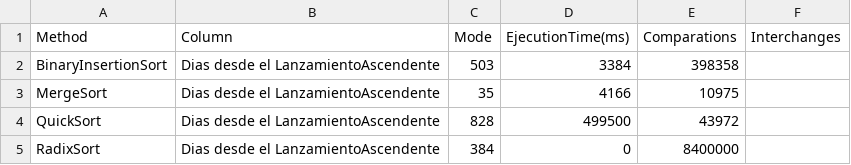
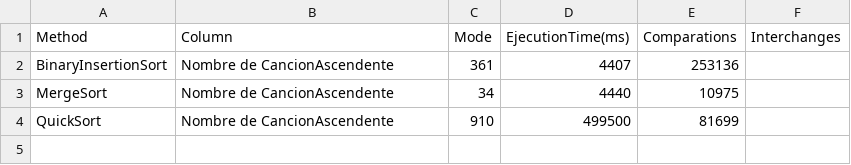
Before and after one commit to JL-Puc/ADA06_E3, a CSV file: bin/orderData/Metricas.csv, drawn as a sheet.

```diff
--- a/bin/orderData/Metricas.csv
+++ b/bin/orderData/Metricas.csv
@@ -1,5 +1,4 @@
 Method, Column, Mode, EjecutionTime(ms), Comparations, Interchanges
-BinaryInsertionSort,Dias desde el LanzamientoAscendente,503,3384,398358
-MergeSort,Dias desde el LanzamientoAscendente,35,4166,10975
-QuickSort,Dias desde el LanzamientoAscendente,828,499500,43972
-RadixSort,Dias desde el LanzamientoAscendente,384,0,8400000
+BinaryInsertionSort,Nombre de CancionAscendente,361,4407,253136
+MergeSort,Nombre de CancionAscendente,34,4440,10975
+QuickSort,Nombre de CancionAscendente,910,499500,81699
```
Also changed, not shown: bin/orderData/BinaryInsertionSort.csv, bin/orderData/MergeSorth_Ordenado.csv, 3 other files.
